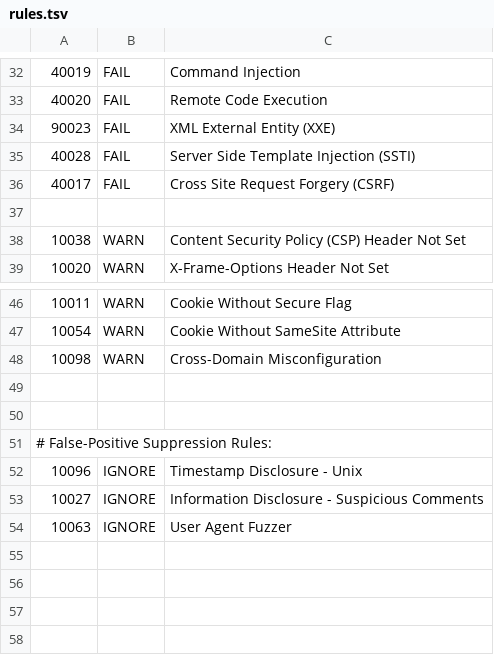
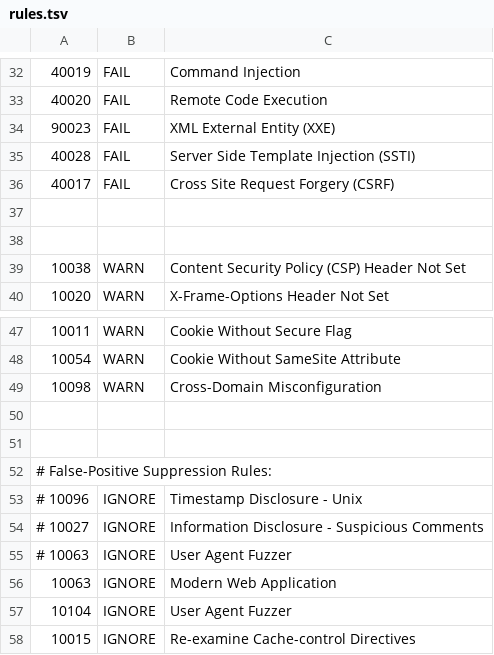
Before and after one commit to souravmishraa/Playwright-ZAP-DAST-Security-Pipeline, a TSV file: rules.tsv, drawn as a sheet; only a part is shown, gaps mark what is left out.

Commit message:
Zap Integration Fixed User1

```diff
--- a/rules.tsv
+++ b/rules.tsv
@@ -37,2 +37,3 @@
 
+
 10038	WARN	Content Security Policy (CSP) Header Not Set
@@ -51,4 +52,7 @@
 # False-Positive Suppression Rules:
-10096	IGNORE	Timestamp Disclosure - Unix
-10027	IGNORE	Information Disclosure - Suspicious Comments
-10063	IGNORE	User Agent Fuzzer
+# 10096	IGNORE	Timestamp Disclosure - Unix
+# 10027	IGNORE	Information Disclosure - Suspicious Comments
+# 10063	IGNORE	User Agent Fuzzer
+10063	IGNORE	Modern Web Application
+10104	IGNORE	User Agent Fuzzer
+10015	IGNORE	Re-examine Cache-control Directives
```
Also changed, not shown: 1 other file.
